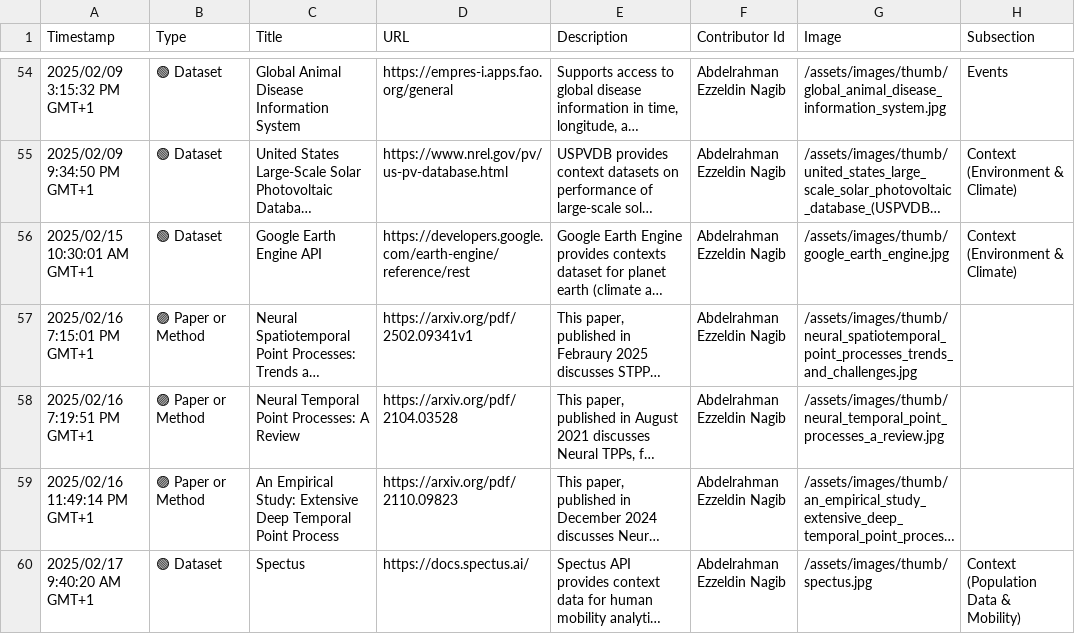
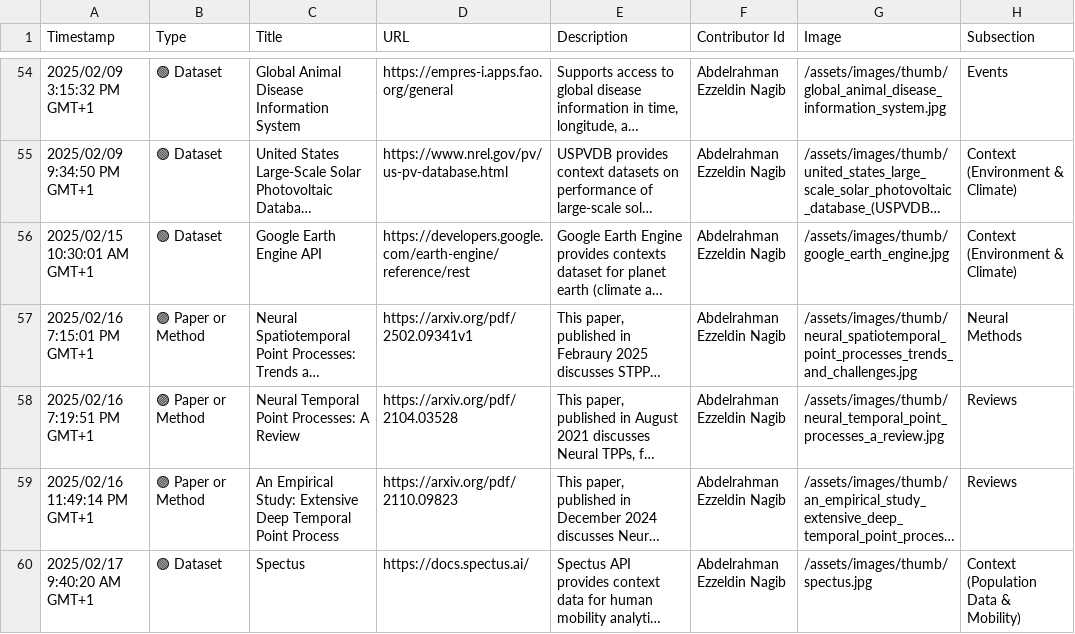
Before and after one commit to events2025/events2025.github.io, a CSV file: data/Add Item to "Events in Context" Knowledge Base.csv, drawn as a sheet; only a part is shown, gaps mark what is left out; long unchanged cells end in …; the diff covers the shown part only; the diff names each change by its address in the sheet, - before the commit and + after, or states it on an @@ line.

```diff
--- a/data/Add Item to "Events in Context" Knowledge Base.csv
+++ b/data/Add Item to "Events in Context" Knowledge Base.csv
-H57 (Subsection): (empty)
+H57 (Subsection): Neural Methods
-H58:H59 (Subsection): (empty)
+H58:H59 (Subsection): Reviews
```
Also changed, not shown: 1 added row and 7 edited cells elsewhere in this file.
